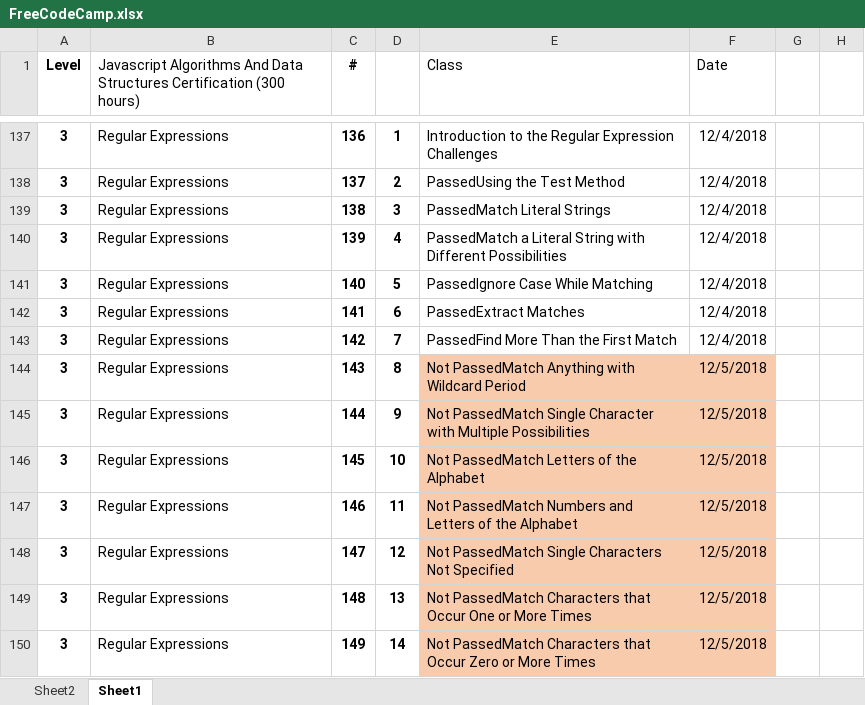
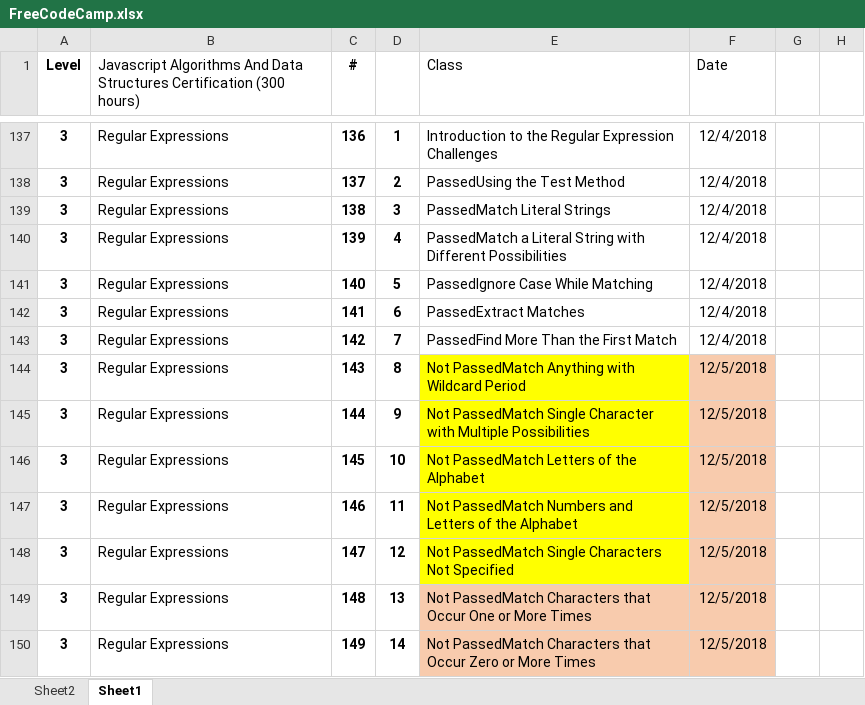
Before and after one commit to efmcoder/javascript, an Excel workbook: FreeCodeCamp.xlsx, sheet Sheet1, drawn as a sheet; only a part is shown, gaps mark what is left out; values as stored, in another font and other column widths than the file's, no borders; conditional formats not drawn; the diff names each change by its address in the sheet, - before the commit and + after, or states it on an @@ line.

```diff
--- a/FreeCodeCamp.xlsx (sheet Sheet1)
+++ b/FreeCodeCamp.xlsx (sheet Sheet1)
-E144:E148 fill: #F8CBAD
+E144:E148 fill: #FFFF00
```
Also changed, not shown: 1 other file.
